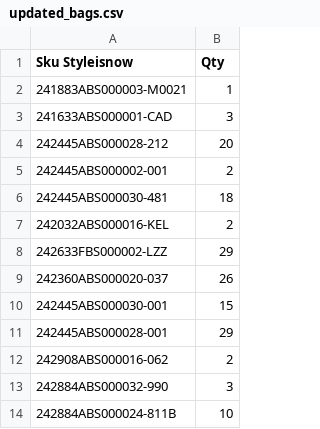
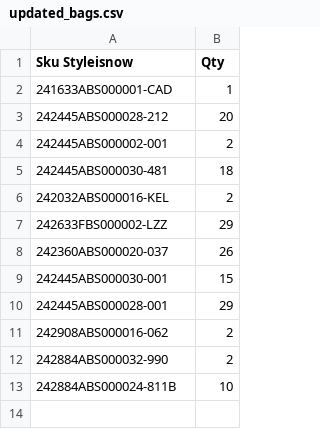
Before and after one commit to dissagaliyeva/shopify_ikonic_update, a CSV file: updated_bags.csv, drawn as a sheet.

```diff
--- a/updated_bags.csv
+++ b/updated_bags.csv
@@ -1,4 +1,3 @@
 Sku Styleisnow,Qty
-241883ABS000003-M0021,1
-241633ABS000001-CAD,3
+241633ABS000001-CAD,1
 242445ABS000028-212,20
@@ -12,3 +11,3 @@ Sku Styleisnow,Qty
 242908ABS000016-062,2
-242884ABS000032-990,3
+242884ABS000032-990,2
 242884ABS000024-811B,10
```
Also changed, not shown: updated_other.csv.
